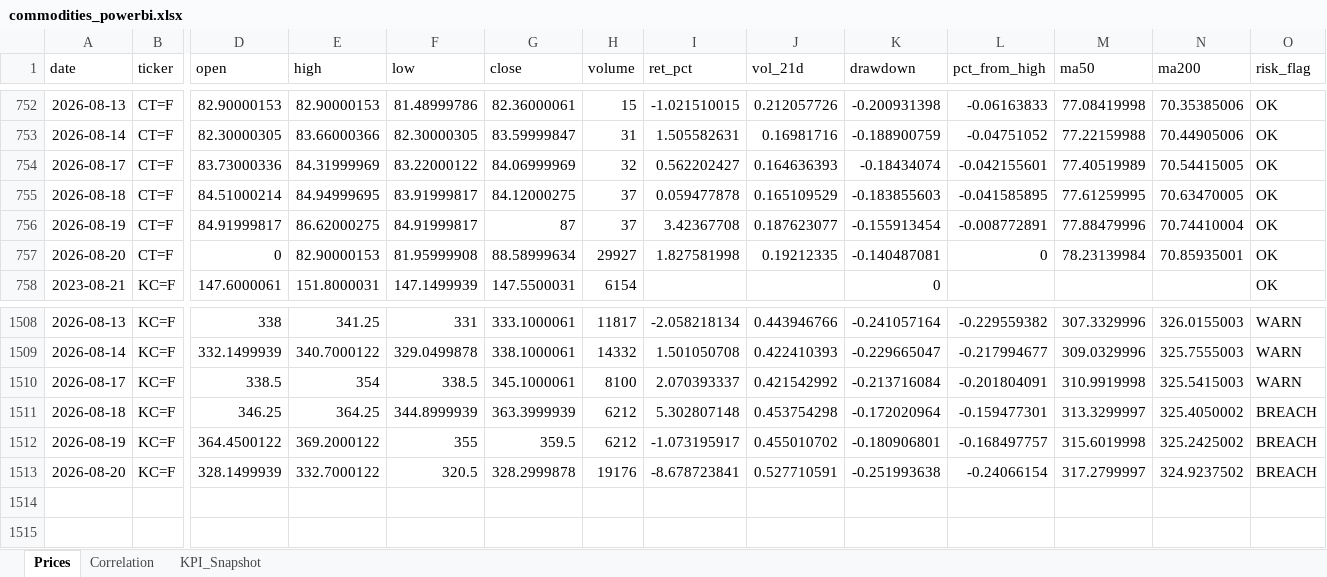
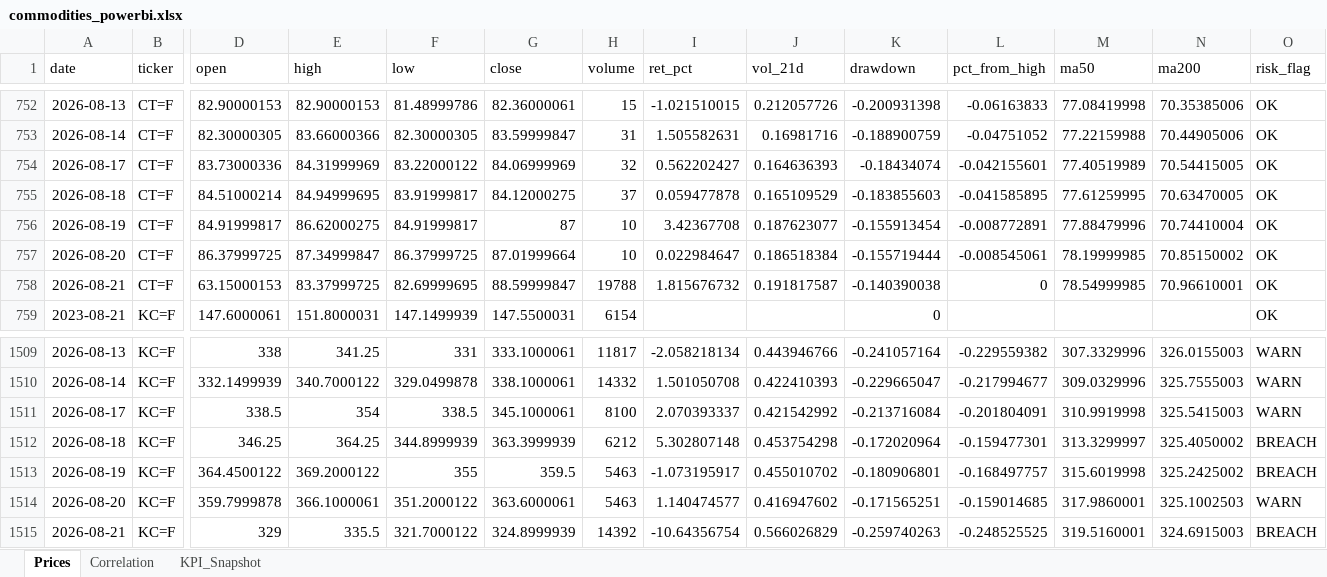
Before and after one commit to rodrigo-carfon/rodrigo-carfon.github.io, an Excel workbook: commodity-risk-dashboard/data/commodities_powerbi.xlsx, sheet Prices, drawn as a sheet; only a part is shown, gaps mark what is left out; values as stored, in another font and other column widths than the file's, no borders; addresses are those after the commit; rows hold the shown columns only; the diff names each change by its address in the sheet, - before the commit and + after, or states it on an @@ line.

```diff
--- a/commodity-risk-dashboard/data/commodities_powerbi.xlsx (sheet Prices)
+++ b/commodity-risk-dashboard/data/commodities_powerbi.xlsx (sheet Prices)
-H756 (volume): 37
+H756 (volume): 10
-D757 (open): 0
+D757 (open): 86.37999725
-E757 (high): 82.90000153
+E757 (high): 87.34999847
-F757 (low): 81.95999908
+F757 (low): 86.37999725
-G757 (close): 88.58999634
+G757 (close): 87.01999664
-H757 (volume): 29927
+H757 (volume): 10
-I757 (ret_pct): 1.827581998
+I757 (ret_pct): 0.022984647
-J757 (vol_21d): 0.19212335
+J757 (vol_21d): 0.186518384
-K757 (drawdown): -0.140487081
+K757 (drawdown): -0.155719444
-L757 (pct_from_high): 0
+L757 (pct_from_high): -0.008545061
-M757 (ma50): 78.23139984
+M757 (ma50): 78.19999985
-N757 (ma200): 70.85935001
+N757 (ma200): 70.85150002
+row 758: 2026-08-21 | CT=F | 63.15000153 | 83.37999725 | 82.69999695 | 88.59999847 | 19788 | 1.815676732 | 0.191817587 | -0.140390038 | 0 | 78.54999985 | 70.96610001 | OK
-H1513 (volume): 6212
+H1513 (volume): 5463
-D1514 (open): 328.1499939
+D1514 (open): 359.7999878
-E1514 (high): 332.7000122
+E1514 (high): 366.1000061
-F1514 (low): 320.5
+F1514 (low): 351.2000122
-G1514 (close): 328.2999878
+G1514 (close): 363.6000061
-H1514 (volume): 19176
+H1514 (volume): 5463
-I1514 (ret_pct): -8.678723841
+I1514 (ret_pct): 1.140474577
-J1514 (vol_21d): 0.527710591
+J1514 (vol_21d): 0.416947602
-K1514 (drawdown): -0.251993638
+K1514 (drawdown): -0.171565251
-L1514 (pct_from_high): -0.24066154
+L1514 (pct_from_high): -0.159014685
-M1514 (ma50): 317.2799997
+M1514 (ma50): 317.9860001
-N1514 (ma200): 324.9237502
+N1514 (ma200): 325.1002503
-O1514 (risk_flag): BREACH
+O1514 (risk_flag): WARN
+row 1515: 2026-08-21 | KC=F | 329 | 335.5 | 321.7000122 | 324.8999939 | 14392 | -10.64356754 | 0.566026829 | -0.259740263 | -0.248525525 | 319.5160001 | 324.6915003 | BREACH
```
Also changed, not shown: sheet KPI_Snapshot, sheet Correlation, 6 other files.
